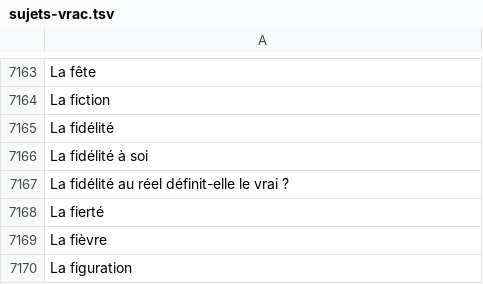
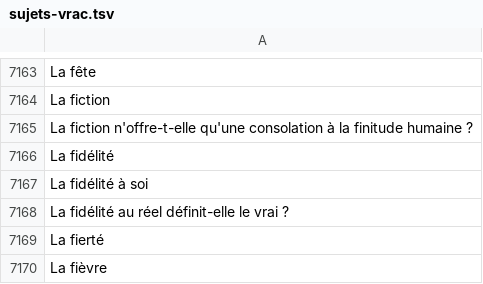
Before and after one commit to eyssette/sujets-philosophie, a TSV file: data/sujets-vrac.tsv, drawn as a sheet; only a part is shown, gaps mark what is left out; the shorter side is filled out with more unchanged rows.

Commit message:
Update sujets-vrac.tsv

```diff
--- a/data/sujets-vrac.tsv
+++ b/data/sujets-vrac.tsv
@@ -7164,2 +7164,3 @@ La fête
 La fiction
+La fiction n'offre-t-elle qu'une consolation à la finitude humaine ?
 La fidélité
```
